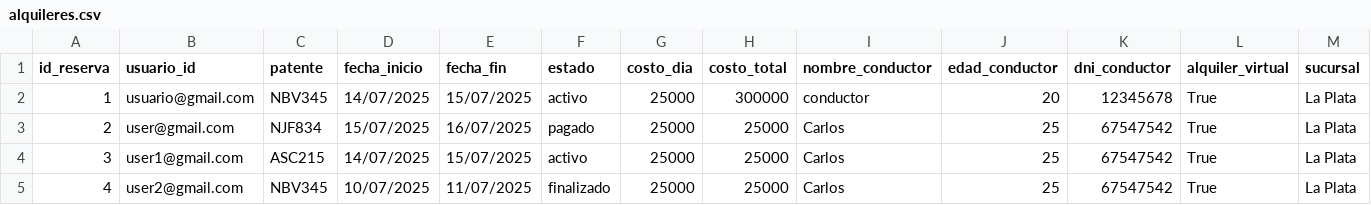
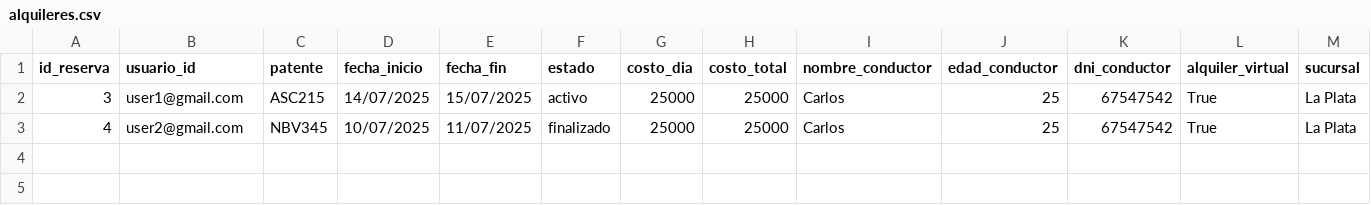
Before and after one commit to valengodoy/alquilerVehiculos, a CSV file: data/alquileres.csv, drawn as a sheet; the diff names each change by its address in the sheet, - before the commit and + after, or states it on an @@ line.

Commit message:
Cambios en reserva presencial

```diff
--- a/data/alquileres.csv
+++ b/data/alquileres.csv
-row 2: 1 | usuario@gmail.com | NBV345 | 14/07/2025 | 15/07/2025 | activo | 25000 | 300000 | conductor | 20 | 12345678 | True | La Plata
-row 3: 2 | user@gmail.com | NJF834 | 15/07/2025 | 16/07/2025 | pagado | 25000 | 25000 | Carlos | 25 | 67547542 | True | La Plata
```
Also changed, not shown: data/usuarios.csv, 4 other files.
